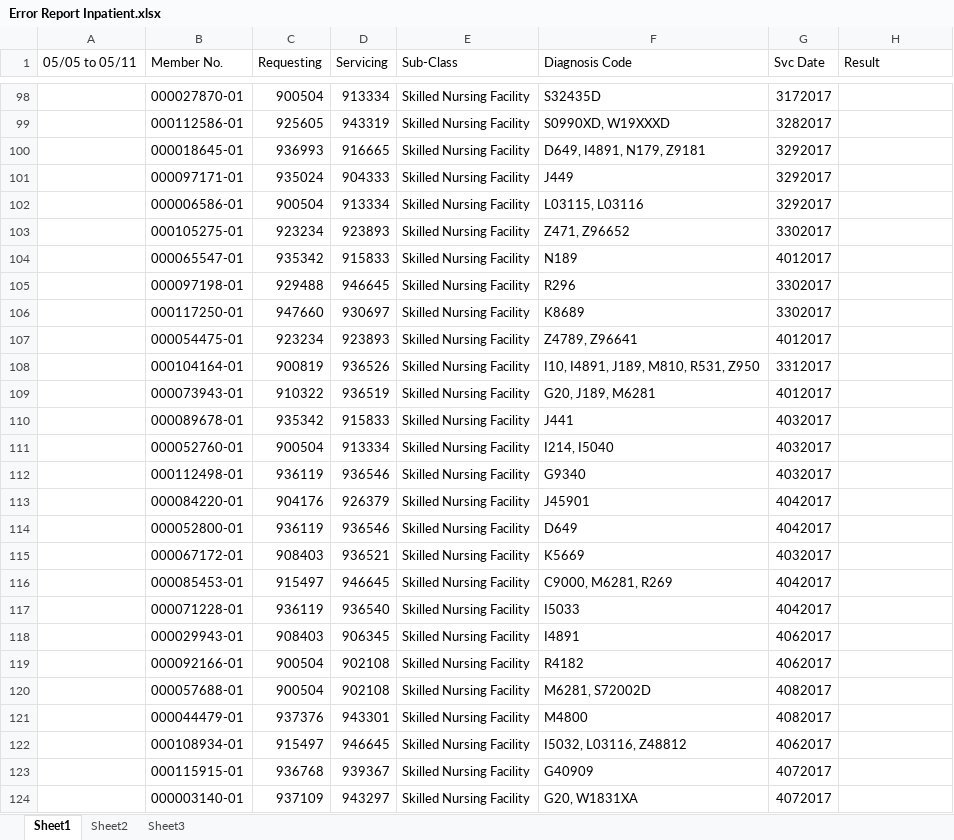
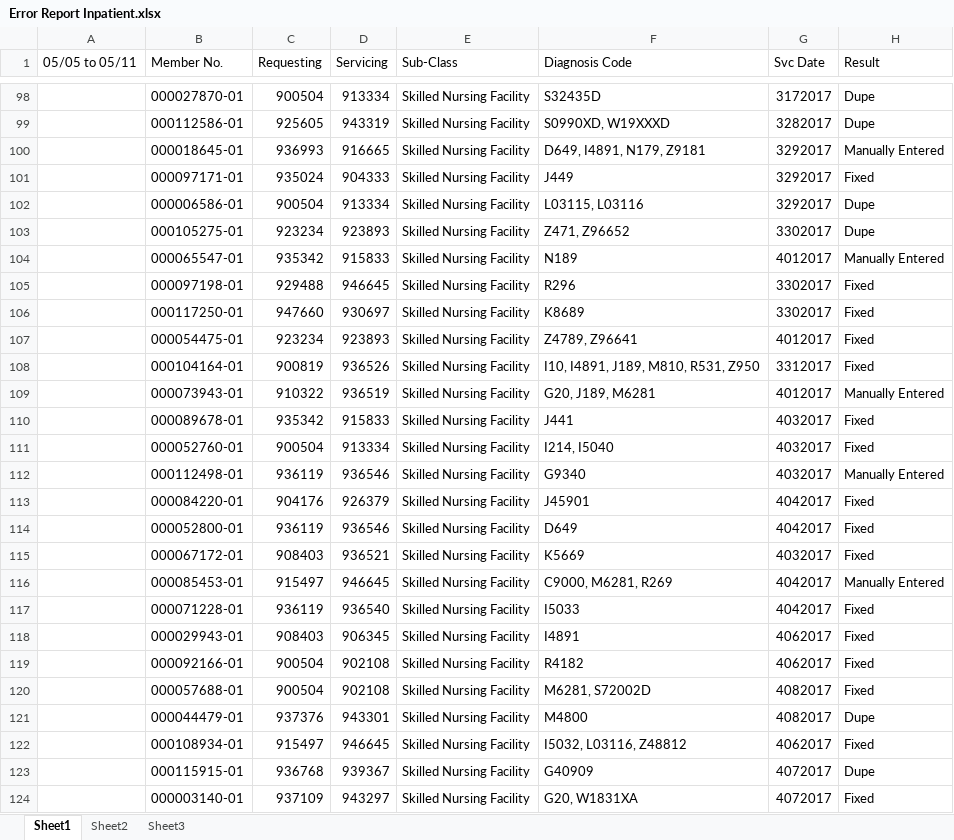
Before and after one commit to jay264/medibot-amisys, an Excel workbook: error_report/Error Report Inpatient.xlsx, sheet Sheet1, drawn as a sheet; only a part is shown, gaps mark what is left out; values as stored, in another font and other column widths than the file's, no cell formats; the diff covers the shown part only; the diff names each change by its address in the sheet, - before the commit and + after, or states it on an @@ line.

```diff
--- a/error_report/Error Report Inpatient.xlsx (sheet Sheet1)
+++ b/error_report/Error Report Inpatient.xlsx (sheet Sheet1)
-H98:H99 (Result): (empty)
+H98:H99 (Result): Dupe
-H100 (Result): (empty)
+H100 (Result): Manually Entered
-H101 (Result): (empty)
+H101 (Result): Fixed
-H102:H103 (Result): (empty)
+H102:H103 (Result): Dupe
-H104 (Result): (empty)
+H104 (Result): Manually Entered
-H105:H108 (Result): (empty)
+H105:H108 (Result): Fixed
-H109 (Result): (empty)
+H109 (Result): Manually Entered
-H110:H111 (Result): (empty)
+H110:H111 (Result): Fixed
-H112 (Result): (empty)
+H112 (Result): Manually Entered
-H113:H115 (Result): (empty)
+H113:H115 (Result): Fixed
-H116 (Result): (empty)
+H116 (Result): Manually Entered
-H117:H120 (Result): (empty)
+H117:H120 (Result): Fixed
-H121 (Result): (empty)
+H121 (Result): Dupe
-H122 (Result): (empty)
+H122 (Result): Fixed
-H123 (Result): (empty)
+H123 (Result): Dupe
-H124 (Result): (empty)
+H124 (Result): Fixed
```
Also changed, not shown: 50 edited cells elsewhere in this sheet, cell formats, 2 other files.
